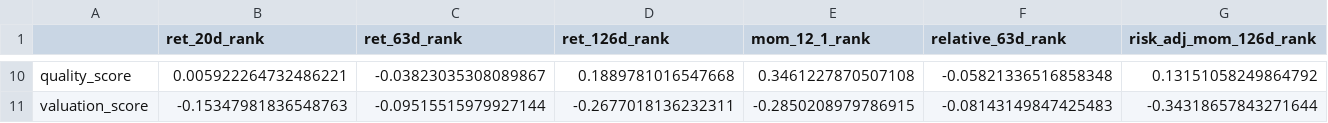
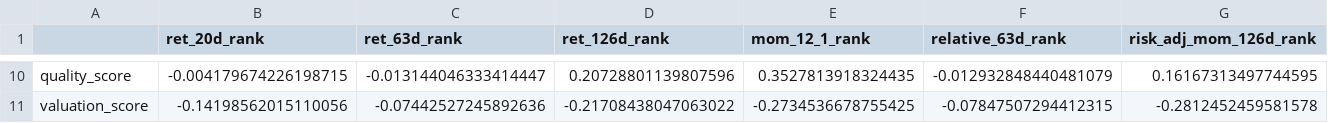
Before and after one commit to sebastianhoelzken-glitch/quant_scanner_feed, a CSV file: published/factor_correlation_latest.csv, drawn as a sheet; only a part is shown, gaps mark what is left out; the diff covers the shown part only; the diff names each change by its address in the sheet, - before the commit and + after, or states it on an @@ line.

```diff
--- a/published/factor_correlation_latest.csv
+++ b/published/factor_correlation_latest.csv
-B10 (ret_20d_rank): 0.005922264732486221
+B10 (ret_20d_rank): -0.004179674226198715
-C10 (ret_63d_rank): -0.03823035308089867
+C10 (ret_63d_rank): -0.013144046333414447
-D10 (ret_126d_rank): 0.1889781016547668
+D10 (ret_126d_rank): 0.20728801139807596
-E10 (mom_12_1_rank): 0.3461227870507108
+E10 (mom_12_1_rank): 0.3527813918324435
-F10 (relative_63d_rank): -0.05821336516858348
+F10 (relative_63d_rank): -0.012932848440481079
-G10 (risk_adj_mom_126d_rank): 0.13151058249864792
+G10 (risk_adj_mom_126d_rank): 0.16167313497744595
-B11 (ret_20d_rank): -0.15347981836548763
+B11 (ret_20d_rank): -0.14198562015110056
-C11 (ret_63d_rank): -0.09515515979927144
+C11 (ret_63d_rank): -0.07442527245892636
-D11 (ret_126d_rank): -0.2677018136232311
+D11 (ret_126d_rank): -0.21708438047063022
-E11 (mom_12_1_rank): -0.2850208979786915
+E11 (mom_12_1_rank): -0.2734536678755425
-F11 (relative_63d_rank): -0.08143149847425483
+F11 (relative_63d_rank): -0.07847507294412315
-G11 (risk_adj_mom_126d_rank): -0.34318657843271644
+G11 (risk_adj_mom_126d_rank): -0.2812452459581578
```
Also changed, not shown: 144 edited cells elsewhere in this file, published/discovery_universe_latest.csv, published/top20_return_correlation_latest.csv, 9 other files.
